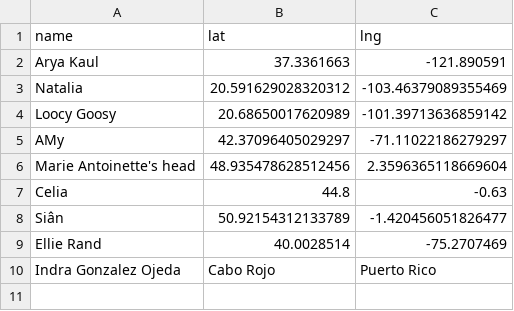
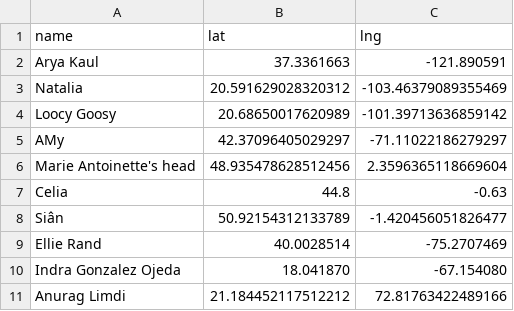
Before and after one commit to aryakaul/globe-test, a CSV file: docs/baym-test/locations.csv, drawn as a sheet.

```diff
--- a/docs/baym-test/locations.csv
+++ b/docs/baym-test/locations.csv
@@ -9,2 +9,3 @@ Siân,50.92154312133789,-1.420456051826477
 Ellie Rand,40.0028514,-75.2707469
-Indra Gonzalez Ojeda,Cabo Rojo, Puerto Rico
+Indra Gonzalez Ojeda,18.041870,-67.154080
+Anurag Limdi,21.184452117512212,72.81763422489166
```
Also changed, not shown: 1 other file.
